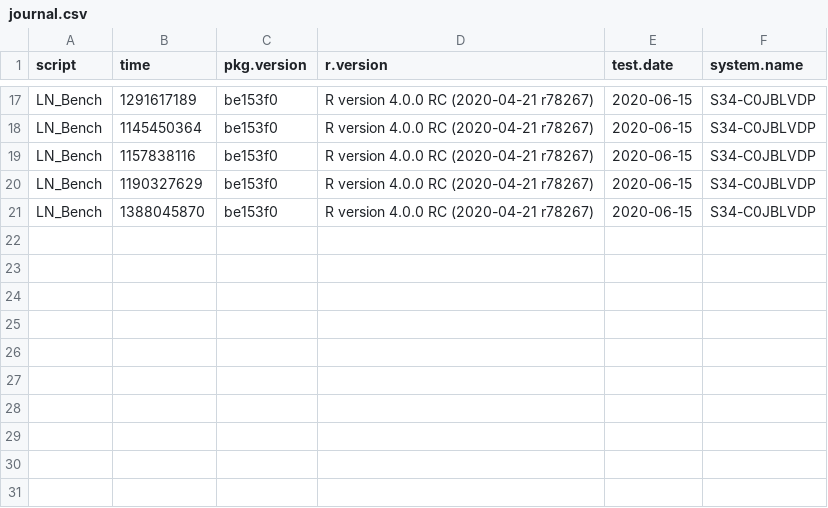
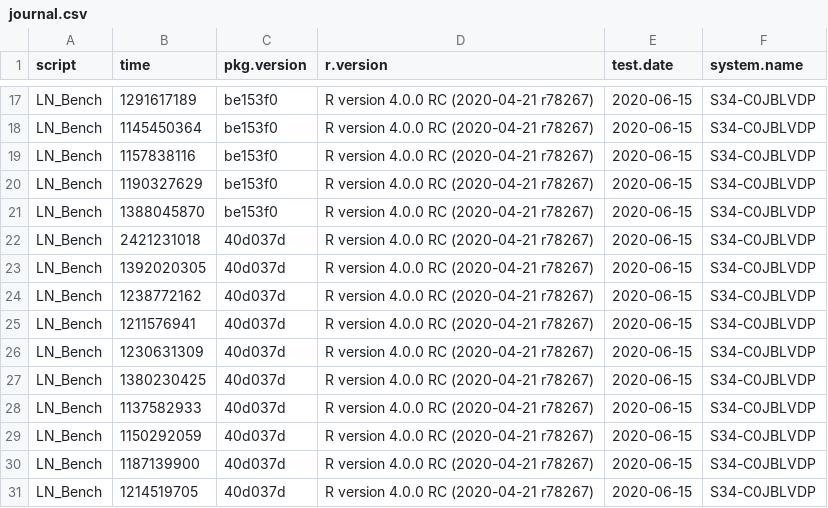
Before and after one commit to nathansam/BASSLINE, a CSV file: man/BenchJournal/journal.csv, drawn as a sheet; only a part is shown, gaps mark what is left out; the diff names each change by its address in the sheet, - before the commit and + after, or states it on an @@ line.

Commit message:
Update BenchJournal file

```diff
--- a/man/BenchJournal/journal.csv
+++ b/man/BenchJournal/journal.csv
+row 22: LN_Bench | 2421231018 | 40d037d | R version 4.0.0 RC (2020-04-21 r78267) | 2020-06-15 | S34-C0JBLVDP
+row 23: LN_Bench | 1392020305 | 40d037d | R version 4.0.0 RC (2020-04-21 r78267) | 2020-06-15 | S34-C0JBLVDP
+row 24: LN_Bench | 1238772162 | 40d037d | R version 4.0.0 RC (2020-04-21 r78267) | 2020-06-15 | S34-C0JBLVDP
+row 25: LN_Bench | 1211576941 | 40d037d | R version 4.0.0 RC (2020-04-21 r78267) | 2020-06-15 | S34-C0JBLVDP
+row 26: LN_Bench | 1230631309 | 40d037d | R version 4.0.0 RC (2020-04-21 r78267) | 2020-06-15 | S34-C0JBLVDP
+row 27: LN_Bench | 1380230425 | 40d037d | R version 4.0.0 RC (2020-04-21 r78267) | 2020-06-15 | S34-C0JBLVDP
+row 28: LN_Bench | 1137582933 | 40d037d | R version 4.0.0 RC (2020-04-21 r78267) | 2020-06-15 | S34-C0JBLVDP
+row 29: LN_Bench | 1150292059 | 40d037d | R version 4.0.0 RC (2020-04-21 r78267) | 2020-06-15 | S34-C0JBLVDP
+row 30: LN_Bench | 1187139900 | 40d037d | R version 4.0.0 RC (2020-04-21 r78267) | 2020-06-15 | S34-C0JBLVDP
+row 31: LN_Bench | 1214519705 | 40d037d | R version 4.0.0 RC (2020-04-21 r78267) | 2020-06-15 | S34-C0JBLVDP
```
